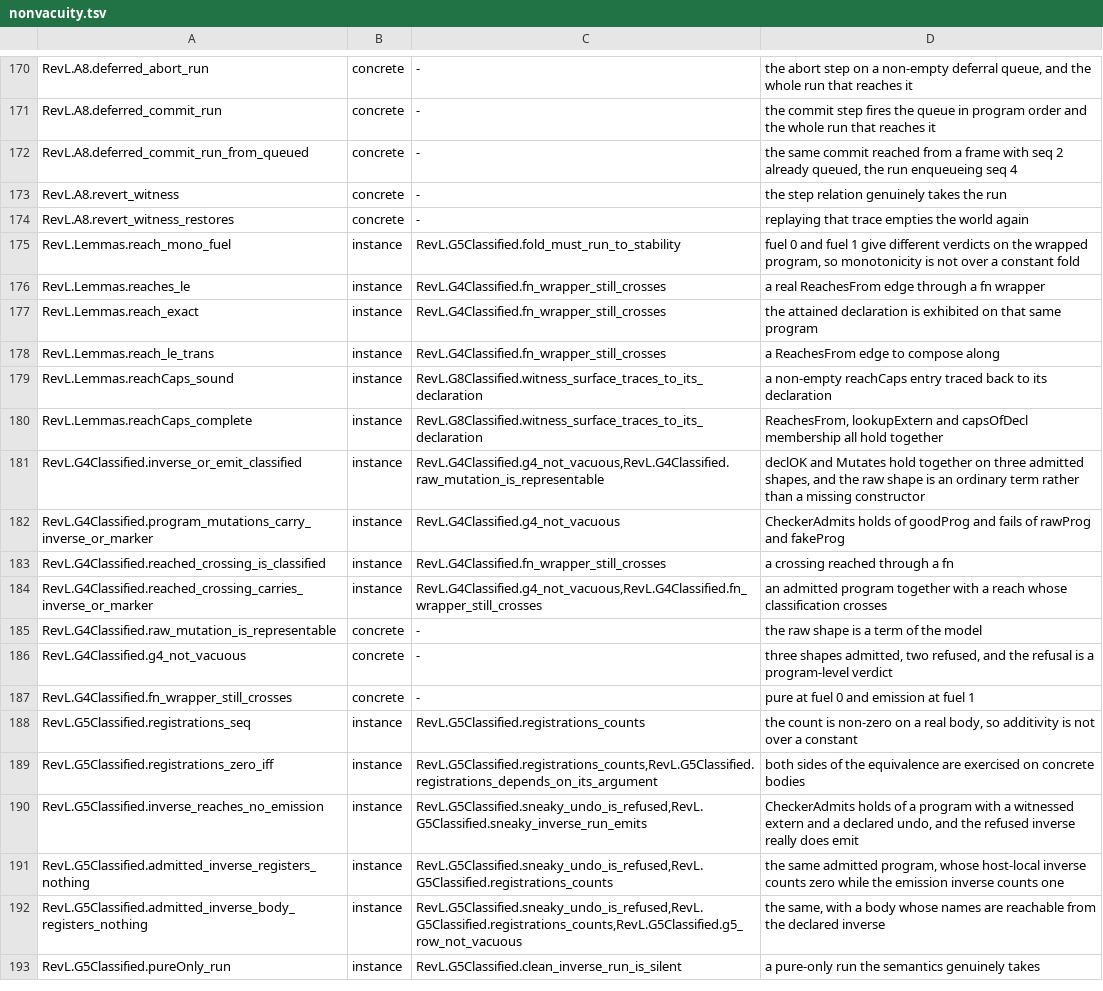
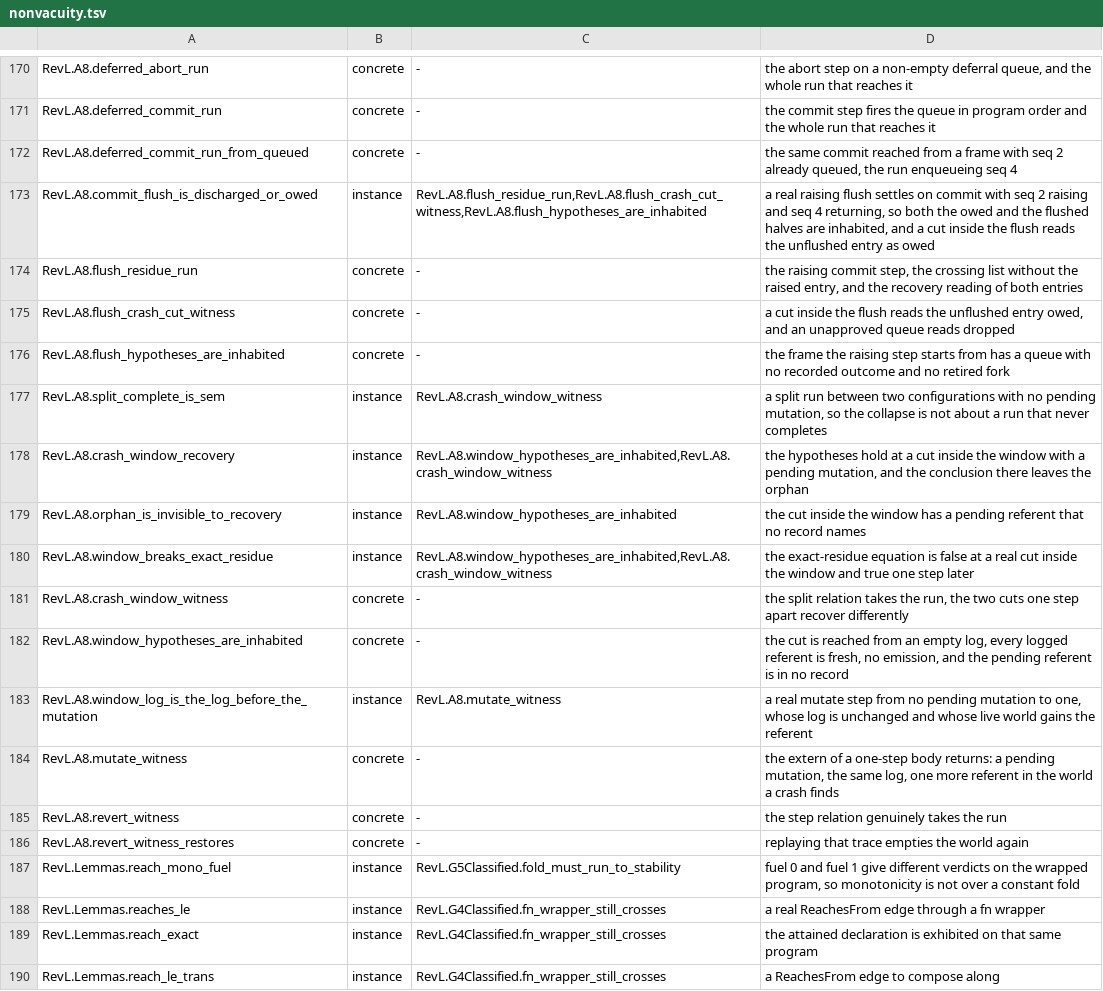
Before and after one commit to inso1337/revl, a TSV file: formal/scripts/nonvacuity.tsv, drawn as a sheet; only a part is shown, gaps mark what is left out; the shorter side is filled out with more unchanged rows.

Commit message:
formal: state the flush-residue window and the witnessed-mutation crash window
Roll-forward flush-residue. Add the flush-residue record and the recovery
reading of the deferral queue (deferClass, deferralView, owedOf), and the
commit flush in which some host bodies raise (FrameStepR.commitRaising).
Prove that every queued entry is flushed or owed after such a flush, that a
raise does not stop the entries behind it, and that the log reads as rolled
forward. The O row gains flushed and owed columns compared with recover's
deferrals and owedFlushes, over every flush outcome of every queued entry.

Witnessed-mutation crash window. Split the witnessed step into mutate and
record (SplitStep) as a refinement of SemStep, so no theorem over SemSteps
moves. Prove that a split run not cut inside the window collapses to a
SemSteps run, that mutate leaves the log unchanged, that recovery over any
cut leaves exactly the pending referent, and that R4's exact-residue
equation is false there for a body with no emission. Add the SK rows: every
crash cut of every split body, the model's splitRun against the real WAL
reader and recover, with a coverage ratchet and a record-first mutant order
that makes the row fail.

```diff
--- a/formal/scripts/nonvacuity.tsv
+++ b/formal/scripts/nonvacuity.tsv
@@ -172,2 +172,14 @@ RevL.A8.deferred_commit_run	concrete	-	the commit step fires the queue in progra
 RevL.A8.deferred_commit_run_from_queued	concrete	-	the same commit reached from a frame with seq 2 already queued, the run enqueueing seq 4
+RevL.A8.commit_flush_is_discharged_or_owed	instance	RevL.A8.flush_residue_run,RevL.A8.flush_crash_cut_witness,RevL.A8.flush_hypotheses_are_inhabited	a real raising flush settles on commit with seq 2 raising and seq 4 returning, so both the owed and the flushed halves are inhabited, and a cut inside the flush reads the unflushed entry as owed
+RevL.A8.flush_residue_run	concrete	-	the raising commit step, the crossing list without the raised entry, and the recovery reading of both entries
+RevL.A8.flush_crash_cut_witness	concrete	-	a cut inside the flush reads the unflushed entry owed, and an unapproved queue reads dropped
+RevL.A8.flush_hypotheses_are_inhabited	concrete	-	the frame the raising step starts from has a queue with no recorded outcome and no retired fork
+RevL.A8.split_complete_is_sem	instance	RevL.A8.crash_window_witness	a split run between two configurations with no pending mutation, so the collapse is not about a run that never completes
+RevL.A8.crash_window_recovery	instance	RevL.A8.window_hypotheses_are_inhabited,RevL.A8.crash_window_witness	the hypotheses hold at a cut inside the window with a pending mutation, and the conclusion there leaves the orphan
+RevL.A8.orphan_is_invisible_to_recovery	instance	RevL.A8.window_hypotheses_are_inhabited	the cut inside the window has a pending referent that no record names
+RevL.A8.window_breaks_exact_residue	instance	RevL.A8.window_hypotheses_are_inhabited,RevL.A8.crash_window_witness	the exact-residue equation is false at a real cut inside the window and true one step later
+RevL.A8.crash_window_witness	concrete	-	the split relation takes the run, the two cuts one step apart recover differently
+RevL.A8.window_hypotheses_are_inhabited	concrete	-	the cut is reached from an empty log, every logged referent is fresh, no emission, and the pending referent is in no record
+RevL.A8.window_log_is_the_log_before_the_mutation	instance	RevL.A8.mutate_witness	a real mutate step from no pending mutation to one, whose log is unchanged and whose live world gains the referent
+RevL.A8.mutate_witness	concrete	-	the extern of a one-step body returns: a pending mutation, the same log, one more referent in the world a crash finds
 RevL.A8.revert_witness	concrete	-	the step relation genuinely takes the run
```
Also changed, not shown: 10 other files.
